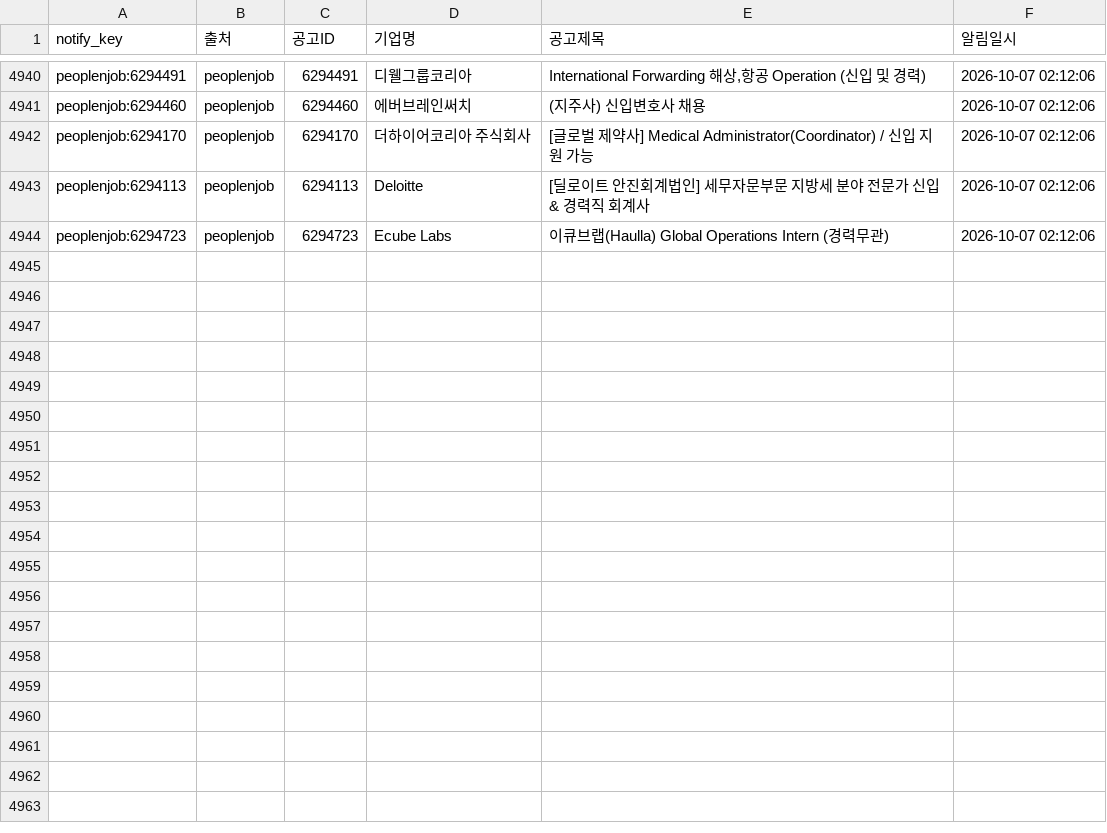
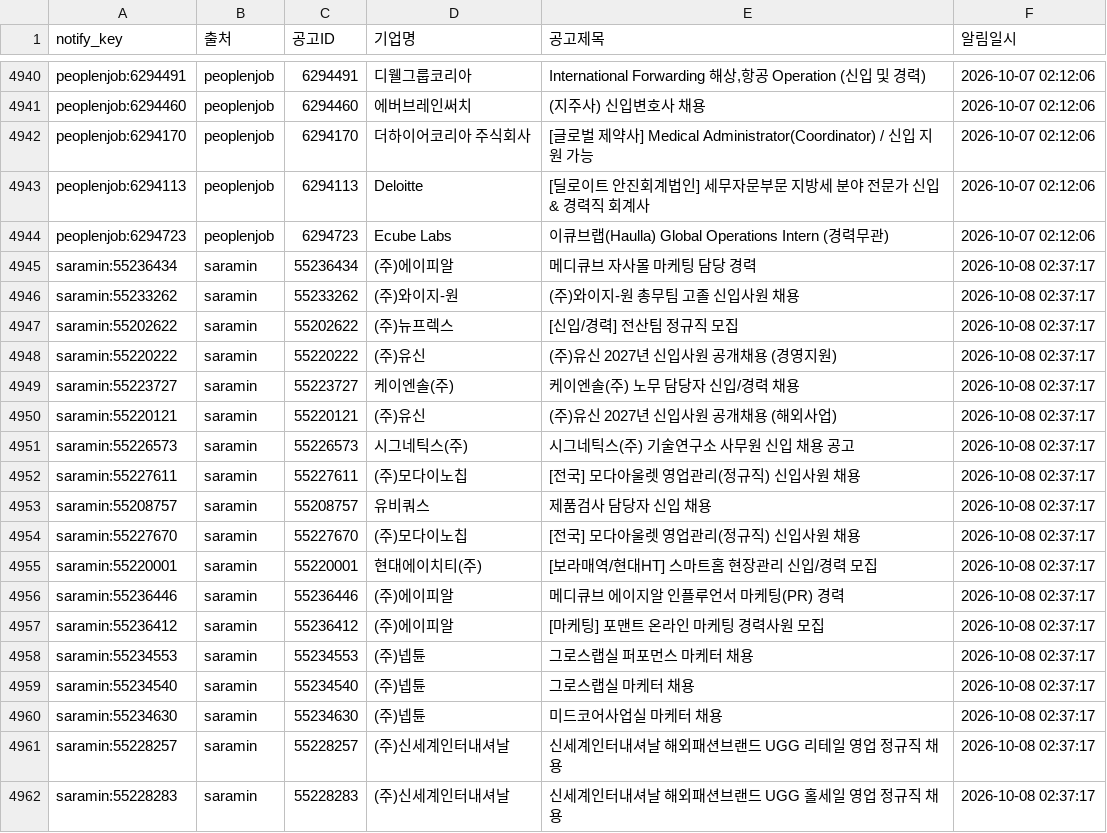
Before and after one commit to djgeum/RunETF, a CSV file: .github/job.bot/notified_jobs.csv, drawn as a sheet; only a part is shown, gaps mark what is left out.

```diff
--- a/.github/job.bot/notified_jobs.csv
+++ b/.github/job.bot/notified_jobs.csv
@@ -4944 +4944,19 @@ peoplenjob:6294113,peoplenjob,6294113,Deloitte,[딜로이트 안진회계법인]
 peoplenjob:6294723,peoplenjob,6294723,Ecube Labs,이큐브랩(Haulla) Global Operations Intern (경력무관),2026-10-07 02:12:06
+saramin:55236434,saramin,55236434,(주)에이피알,메디큐브 자사몰 마케팅 담당 경력,2026-10-08 02:37:17
+saramin:55233262,saramin,55233262,(주)와이지-원,(주)와이지-원 총무팀 고졸 신입사원 채용,2026-10-08 02:37:17
+saramin:55202622,saramin,55202622,(주)뉴프렉스,[신입/경력] 전산팀 정규직 모집,2026-10-08 02:37:17
+saramin:55220222,saramin,55220222,(주)유신,(주)유신 2027년 신입사원 공개채용 (경영지원),2026-10-08 02:37:17
+saramin:55223727,saramin,55223727,케이엔솔(주),케이엔솔(주) 노무 담당자 신입/경력 채용,2026-10-08 02:37:17
+saramin:55220121,saramin,55220121,(주)유신,(주)유신 2027년 신입사원 공개채용 (해외사업),2026-10-08 02:37:17
+saramin:55226573,saramin,55226573,시그네틱스(주),시그네틱스(주) 기술연구소 사무원 신입 채용 공고,2026-10-08 02:37:17
+saramin:55227611,saramin,55227611,(주)모다이노칩,[전국] 모다아울렛 영업관리(정규직) 신입사원 채용,2026-10-08 02:37:17
+saramin:55208757,saramin,55208757,유비쿼스,제품검사 담당자 신입 채용,2026-10-08 02:37:17
+saramin:55227670,saramin,55227670,(주)모다이노칩,[전국] 모다아울렛 영업관리(정규직) 신입사원 채용,2026-10-08 02:37:17
+saramin:55220001,saramin,55220001,현대에이치티(주),[보라매역/현대HT] 스마트홈 현장관리 신입/경력 모집,2026-10-08 02:37:17
+saramin:55236446,saramin,55236446,(주)에이피알,메디큐브 에이지알 인플루언서 마케팅(PR) 경력,2026-10-08 02:37:17
+saramin:55236412,saramin,55236412,(주)에이피알,[마케팅] 포맨트 온라인 마케팅 경력사원 모집,2026-10-08 02:37:17
+saramin:55234553,saramin,55234553,(주)넵튠,그로스랩실 퍼포먼스 마케터 채용,2026-10-08 02:37:17
+saramin:55234540,saramin,55234540,(주)넵튠,그로스랩실 마케터 채용,2026-10-08 02:37:17
+saramin:55234630,saramin,55234630,(주)넵튠,미드코어사업실 마케터 채용,2026-10-08 02:37:17
+saramin:55228257,saramin,55228257,(주)신세계인터내셔날,신세계인터내셔날 해외패션브랜드 UGG 리테일 영업 정규직 채용,2026-10-08 02:37:17
+saramin:55228283,saramin,55228283,(주)신세계인터내셔날,신세계인터내셔날 해외패션브랜드 UGG 홀세일 영업 정규직 채용,2026-10-08 02:37:17
```
Also changed, not shown: .github/job.bot/jobkorea_main.csv, .github/job.bot/peoplenjob_list.csv, 4 other files.
